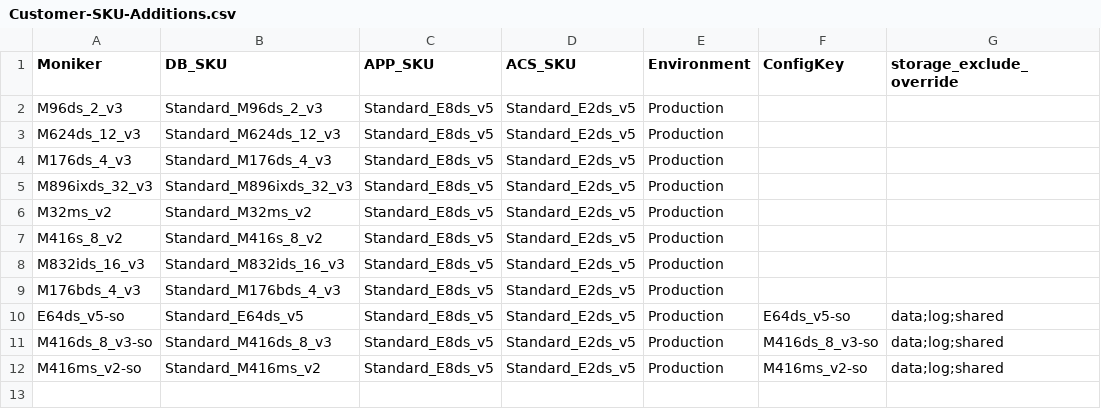
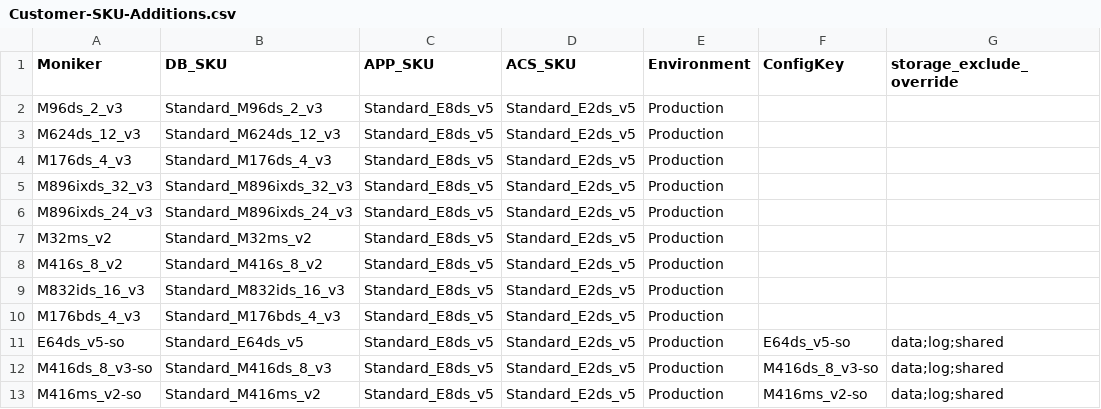
Before and after one commit to DarylsCorner/SAP-Sizing, a CSV file: 02-Create-VMConfig/Customer-SKU-Additions.csv, drawn as a sheet; the diff names each change by its address in the sheet, - before the commit and + after, or states it on an @@ line.

```diff
--- a/02-Create-VMConfig/Customer-SKU-Additions.csv
+++ b/02-Create-VMConfig/Customer-SKU-Additions.csv
+row 6: M896ixds_24_v3 | Standard_M896ixds_24_v3 | Standard_E8ds_v5 | Standard_E2ds_v5 | Production
```
